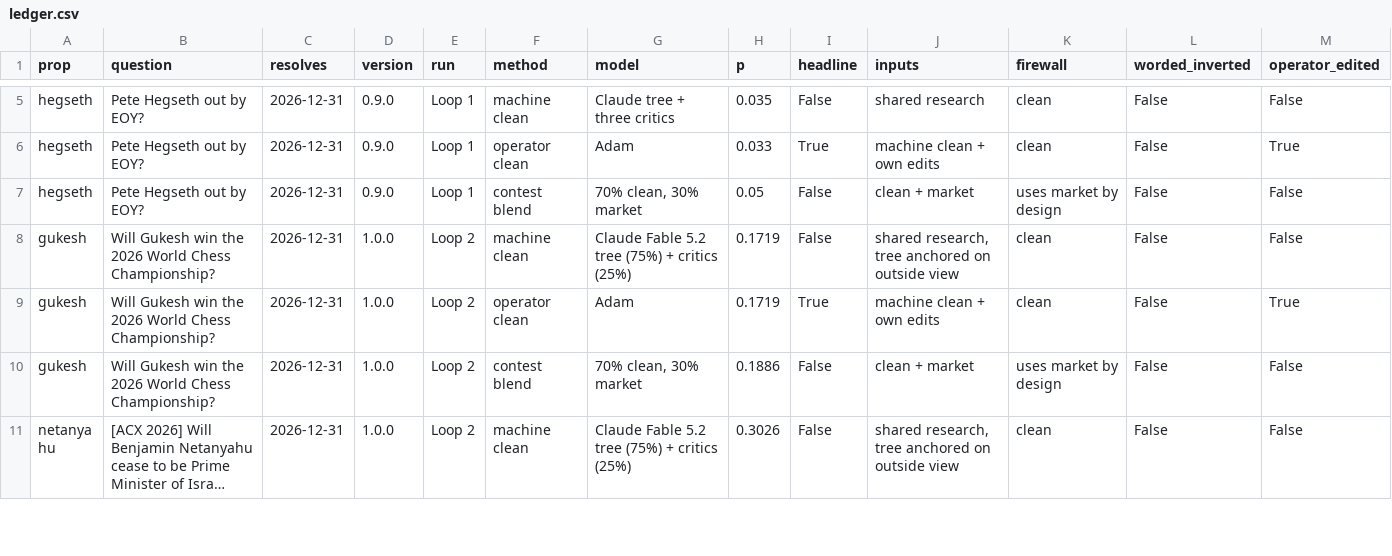
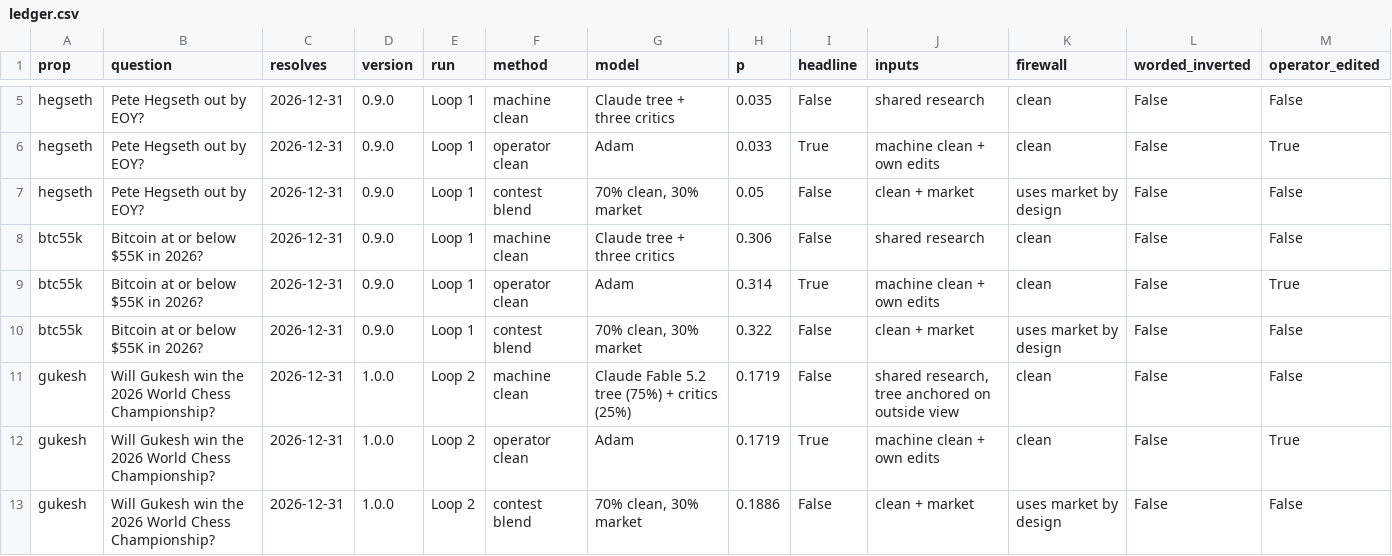
Before and after one commit to adambraff/adambraff.github.io, a CSV file: tools/mabel/ledger.csv, drawn as a sheet; only a part is shown, gaps mark what is left out; the shorter side is filled out with more unchanged rows; long unchanged cells end in …; rows hold the shown columns only; the diff names each change by its address in the sheet, - before the commit and + after, or states it on an @@ line.

```diff
--- a/tools/mabel/ledger.csv
+++ b/tools/mabel/ledger.csv
+row 8: btc55k | Bitcoin at or below $55K in 2026? | 2026-12-31 | 0.9.0 | Loop 1 | machine clean | Claude tree + three critics | 0.306 | False | shared research | clean | False | False
+row 9: btc55k | Bitcoin at or below $55K in 2026? | 2026-12-31 | 0.9.0 | Loop 1 | operator clean | Adam | 0.314 | True | machine clean + own edits | clean | False | True
+row 10: btc55k | Bitcoin at or below $55K in 2026? | 2026-12-31 | 0.9.0 | Loop 1 | contest blend | 70% clean, 30% market | 0.322 | False | clean + market | uses market by design | False | False
```
Also changed, not shown: 2 other files.
